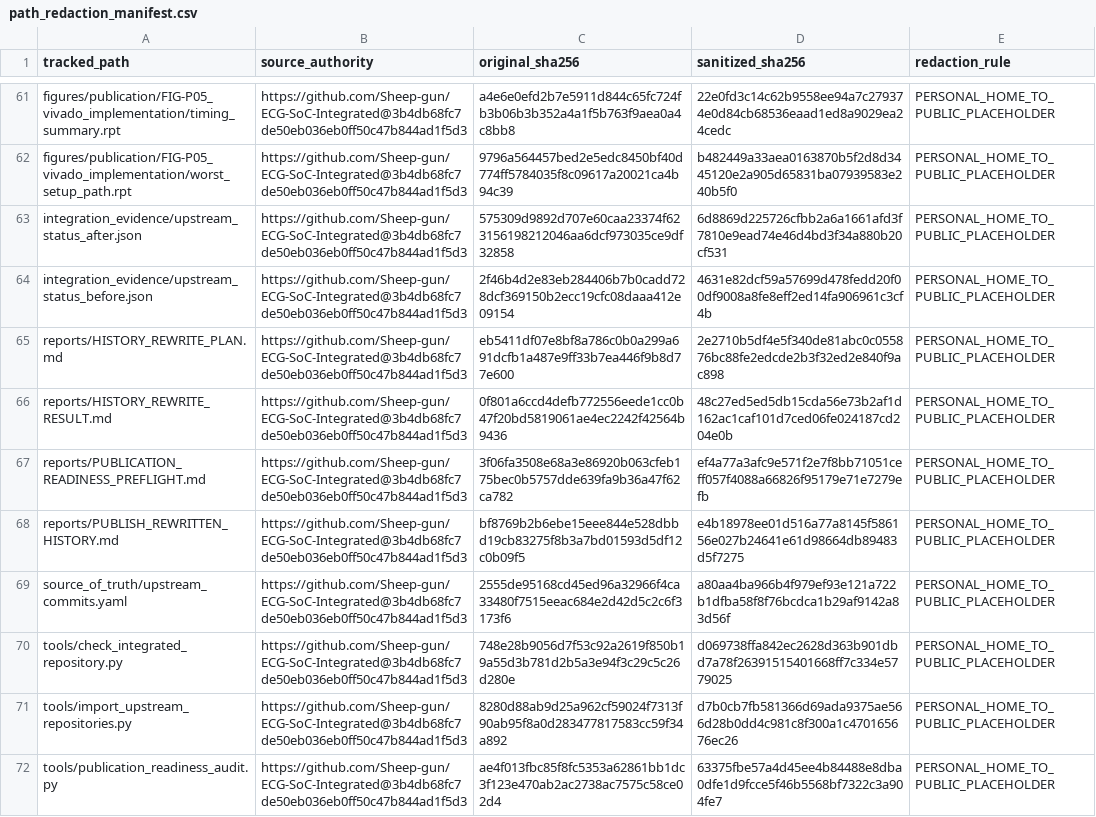
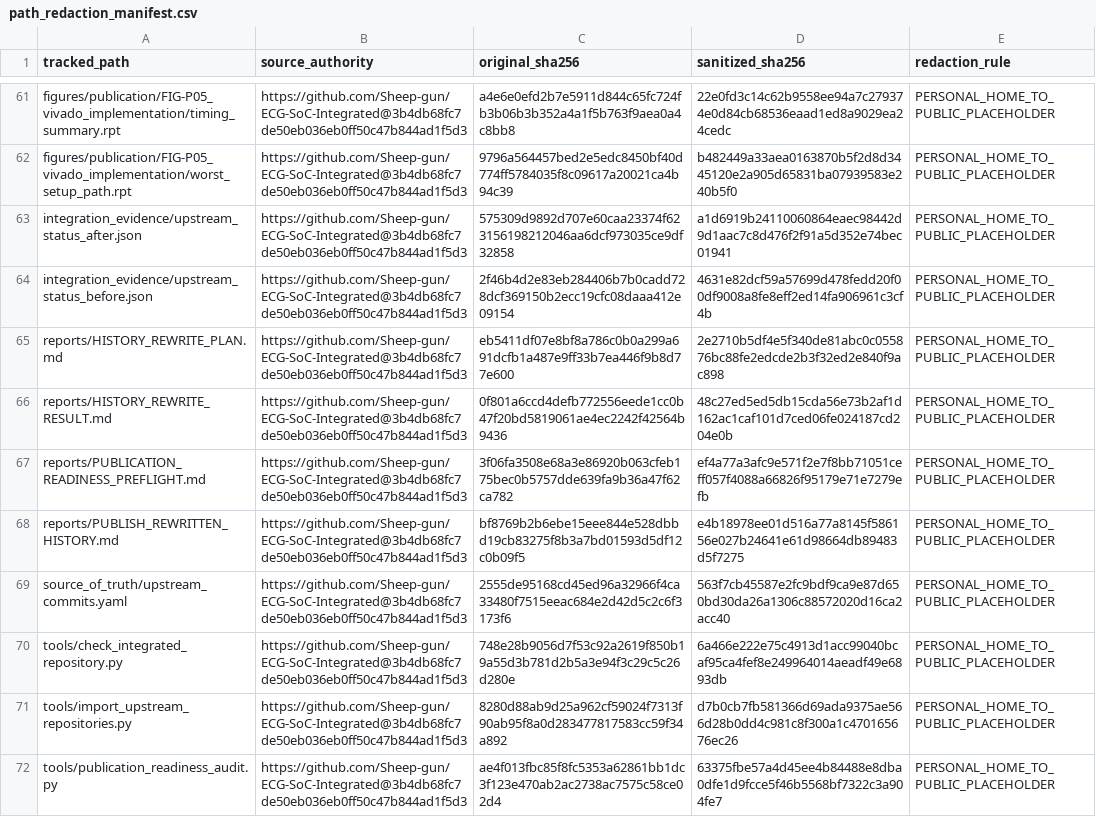
Before and after one commit to Sheep-gun/ECG-SoC-Integrated, a CSV file: source_of_truth/path_redaction_manifest.csv, drawn as a sheet; only a part is shown, gaps mark what is left out.

```diff
--- a/source_of_truth/path_redaction_manifest.csv
+++ b/source_of_truth/path_redaction_manifest.csv
@@ -62,3 +62,3 @@ figures/publication/FIG-P05_vivado_implementation/timing_summary.rpt,https://git
 figures/publication/FIG-P05_vivado_implementation/worst_setup_path.rpt,https://github.com/Sheep-gun/ECG-SoC-Integrated@3b4db68fc7de50eb036eb0ff50c47b844ad1f5d3,9796a564457bed2e5edc8450bf40d774ff5784035f8c09617a20021ca4b94c39,b482449a33aea0163870b5f2d8d3445120e2a905d65831ba07939583e240b5f0,PERSONAL_HOME_TO_PUBLIC_PLACEHOLDER
-integration_evidence/upstream_status_after.json,https://github.com/Sheep-gun/ECG-SoC-Integrated@3b4db68fc7de50eb036eb0ff50c47b844ad1f5d3,575309d9892d707e60caa23374f623156198212046aa6dcf973035ce9df32858,6d8869d225726cfbb2a6a1661afd3f7810e9ead74e46d4bd3f34a880b20cf531,PERSONAL_HOME_TO_PUBLIC_PLACEHOLDER
+integration_evidence/upstream_status_after.json,https://github.com/Sheep-gun/ECG-SoC-Integrated@3b4db68fc7de50eb036eb0ff50c47b844ad1f5d3,575309d9892d707e60caa23374f623156198212046aa6dcf973035ce9df32858,a1d6919b24110060864eaec98442d9d1aac7c8d476f2f91a5d352e74bec01941,PERSONAL_HOME_TO_PUBLIC_PLACEHOLDER
 integration_evidence/upstream_status_before.json,https://github.com/Sheep-gun/ECG-SoC-Integrated@3b4db68fc7de50eb036eb0ff50c47b844ad1f5d3,2f46b4d2e83eb284406b7b0cadd728dcf369150b2ecc19cfc08daaa412e09154,4631e82dcf59a57699d478fedd20f00df9008a8fe8eff2ed14fa906961c3cf4b,PERSONAL_HOME_TO_PUBLIC_PLACEHOLDER
@@ -68,4 +68,4 @@ reports/PUBLICATION_READINESS_PREFLIGHT.md,https://github.com/Sheep-gun/ECG-SoC-
 reports/PUBLISH_REWRITTEN_HISTORY.md,https://github.com/Sheep-gun/ECG-SoC-Integrated@3b4db68fc7de50eb036eb0ff50c47b844ad1f5d3,bf8769b2b6ebe15eee844e528dbbd19cb83275f8b3a7bd01593d5df12c0b09f5,e4b18978ee01d516a77a8145f586156e027b24641e61d98664db89483d5f7275,PERSONAL_HOME_TO_PUBLIC_PLACEHOLDER
-source_of_truth/upstream_commits.yaml,https://github.com/Sheep-gun/ECG-SoC-Integrated@3b4db68fc7de50eb036eb0ff50c47b844ad1f5d3,2555de95168cd45ed96a32966f4ca33480f7515eeac684e2d42d5c2c6f3173f6,a80aa4ba966b4f979ef93e121a722b1dfba58f8f76bcdca1b29af9142a83d56f,PERSONAL_HOME_TO_PUBLIC_PLACEHOLDER
-tools/check_integrated_repository.py,https://github.com/Sheep-gun/ECG-SoC-Integrated@3b4db68fc7de50eb036eb0ff50c47b844ad1f5d3,748e28b9056d7f53c92a2619f850b19a55d3b781d2b5a3e94f3c29c5c26d280e,d069738ffa842ec2628d363b901dbd7a78f26391515401668ff7c334e5779025,PERSONAL_HOME_TO_PUBLIC_PLACEHOLDER
+source_of_truth/upstream_commits.yaml,https://github.com/Sheep-gun/ECG-SoC-Integrated@3b4db68fc7de50eb036eb0ff50c47b844ad1f5d3,2555de95168cd45ed96a32966f4ca33480f7515eeac684e2d42d5c2c6f3173f6,563f7cb45587e2fc9bdf9ca9e87d650bd30da26a1306c88572020d16ca2acc40,PERSONAL_HOME_TO_PUBLIC_PLACEHOLDER
+tools/check_integrated_repository.py,https://github.com/Sheep-gun/ECG-SoC-Integrated@3b4db68fc7de50eb036eb0ff50c47b844ad1f5d3,748e28b9056d7f53c92a2619f850b19a55d3b781d2b5a3e94f3c29c5c26d280e,6a466e222e75c4913d1acc99040bcaf95ca4fef8e249964014aeadf49e6893db,PERSONAL_HOME_TO_PUBLIC_PLACEHOLDER
 tools/import_upstream_repositories.py,https://github.com/Sheep-gun/ECG-SoC-Integrated@3b4db68fc7de50eb036eb0ff50c47b844ad1f5d3,8280d88ab9d25a962cf59024f7313f90ab95f8a0d283477817583cc59f34a892,d7b0cb7fb581366d69ada9375ae566d28b0dd4c981c8f300a1c470165676ec26,PERSONAL_HOME_TO_PUBLIC_PLACEHOLDER
```
Also changed, not shown: 2 other files.
